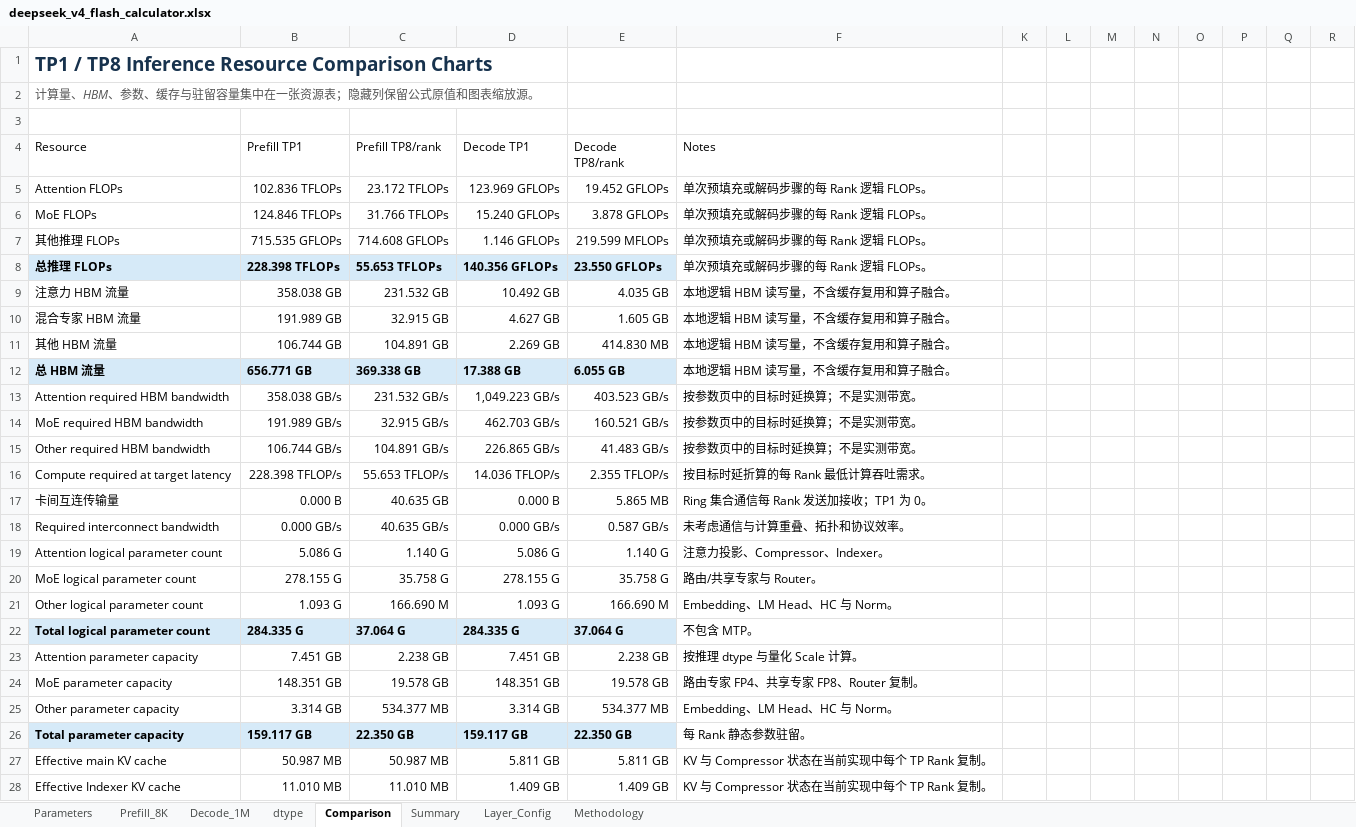
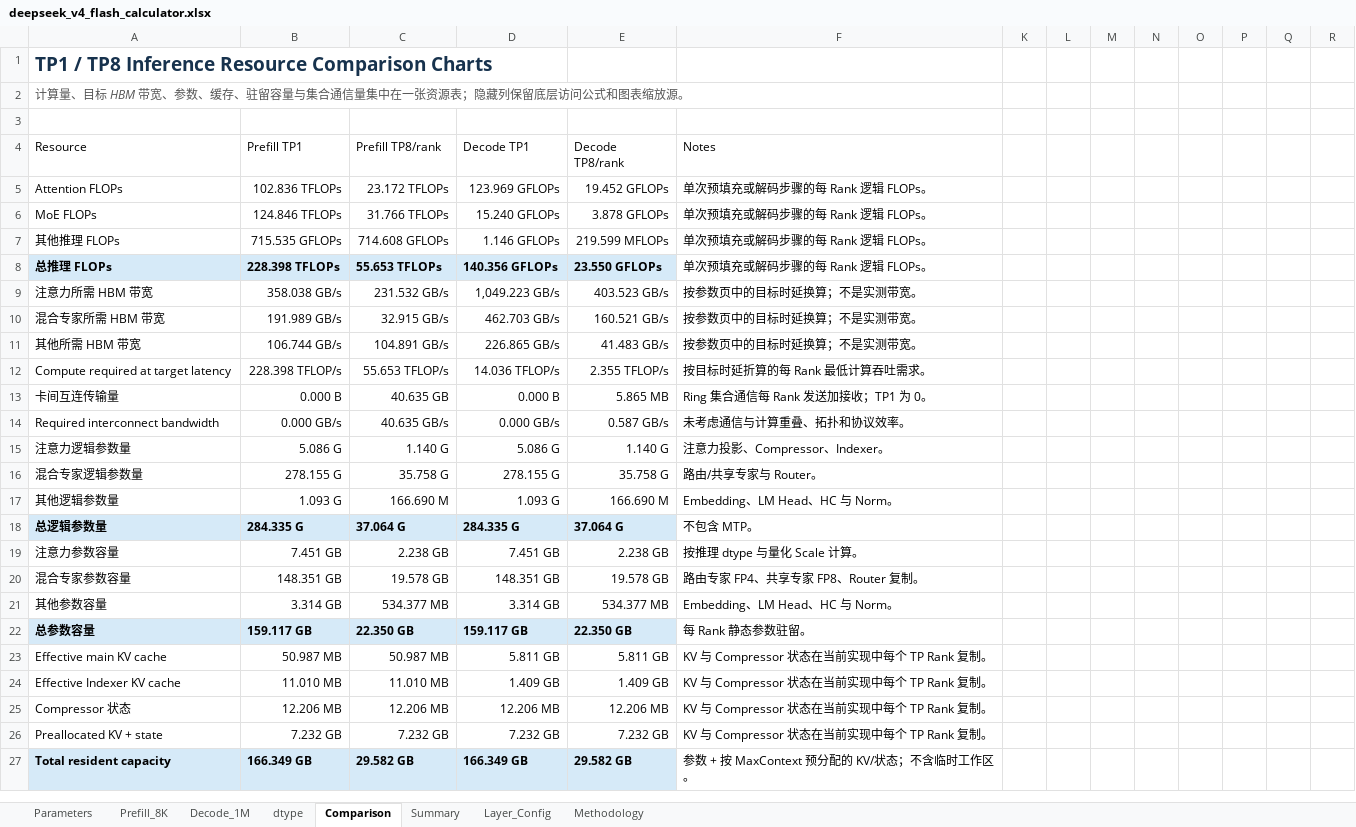
Before and after one commit to yafengge/DeepSeek-V4-Flash, an Excel workbook: calculate/deepseek_v4_flash_calculator.xlsx, sheet Comparison, drawn as a sheet; only a part is shown; the shorter side is filled out with more unchanged rows; values as stored, in another font and other column widths than the file's, no borders; charts and pictures and table styles not drawn; removed rows and columns are numbered as before the commit, all else as after; the diff covers the shown part only; the diff names each change by its address in the sheet, - before the commit and + after, or states it on an @@ line.

Commit message:
Refine calculator resource displays

```diff
--- a/calculate/deepseek_v4_flash_calculator.xlsx (sheet Comparison)
+++ b/calculate/deepseek_v4_flash_calculator.xlsx (sheet Comparison)
-A2 (Resource): 计算量、HBM、参数、缓存与驻留容量集中在一张资源表；隐藏列保留公式原值和图表缩…
+A2 (Resource): 计算量、目标 HBM 带宽、参数、缓存、驻留容量与集合通信量集中在一张资源表；隐藏列保留底层访问公式和图表缩…
-row 9: 注意力 HBM 流量 | 358.038 GB | 231.532 GB | 10.492 GB | 4.035 GB | 本地逻辑 HBM 读写量，不含缓存复用和算子融合。
-row 10: 混合专家 HBM 流量 | 191.989 GB | 32.915 GB | 4.627 GB | 1.605 GB | 本地逻辑 HBM 读写量，不含缓存复用和算子融合。
-row 11: 其他 HBM 流量 | 106.744 GB | 104.891 GB | 2.269 GB | 414.830 MB | 本地逻辑 HBM 读写量，不含缓存复用和算子融合。
-row 12: 总 HBM 流量 | 656.771 GB | 369.338 GB | 17.388 GB | 6.055 GB | 本地逻辑 HBM 读写量，不含缓存复用和算子融合。
-A9 (Resource): Attention required HBM bandwidth
+A9 (Resource): 注意力所需 HBM 带宽
-A10 (Resource): MoE required HBM bandwidth
+A10 (Resource): 混合专家所需 HBM 带宽
-A11 (Resource): Other required HBM bandwidth
+A11 (Resource): 其他所需 HBM 带宽
-A15 (Resource): Attention logical parameter count
+A15 (Resource): 注意力逻辑参数量
-A16 (Resource): MoE logical parameter count
+A16 (Resource): 混合专家逻辑参数量
-A17 (Resource): Other logical parameter count
+A17 (Resource): 其他逻辑参数量
-A18 (Resource): Total logical parameter count
+A18 (Resource): 总逻辑参数量
-A19 (Resource): Attention parameter capacity
+A19 (Resource): 注意力参数容量
-A20 (Resource): MoE parameter capacity
+A20 (Resource): 混合专家参数容量
-A21 (Resource): Other parameter capacity
+A21 (Resource): 其他参数容量
-A22 (Resource): Total parameter capacity
+A22 (Resource): 总参数容量
```
Also changed, not shown: 14 removed rows elsewhere in this sheet, sheet Layer_Config, sheet Summary, sheet Methodology, sheet dtype, sheet Decode_1M, sheet Prefill_8K, formulas that keep their value, hidden cells, charts or pictures, 4 other files.
